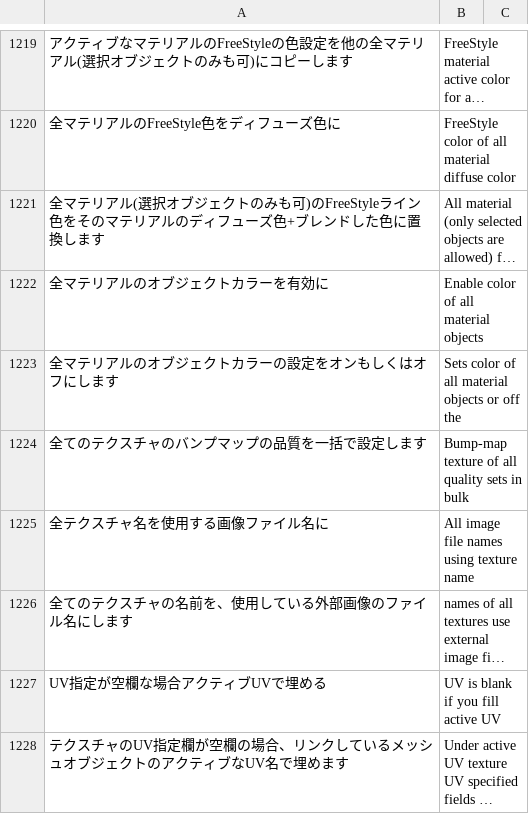
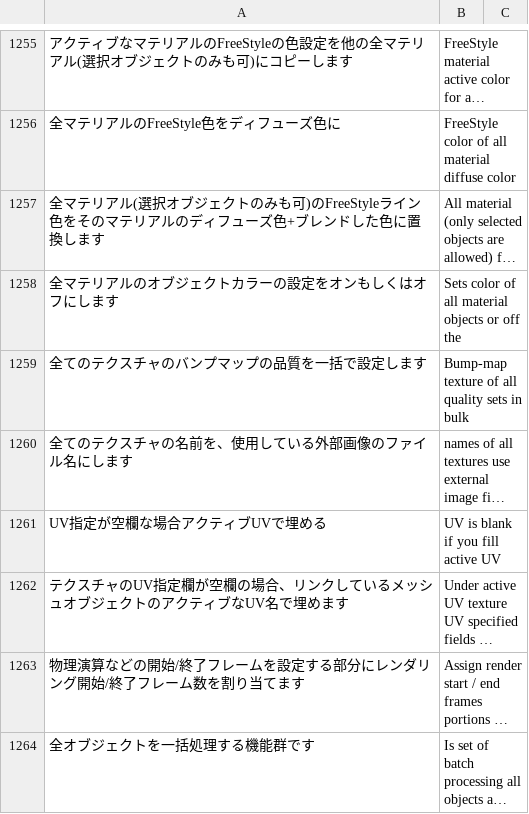
Before and after one commit to PyrokinesisStudio/Blender-Scramble-Addon, a CSV file: Scramble Addon/TranslationDictionary.csv, drawn as a sheet; only a part is shown, gaps mark what is left out; the shorter side is filled out with more unchanged rows; long unchanged cells end in …; removed rows and columns are numbered as before the commit, all else as after; the diff covers the shown part only; the diff names each change by its address in the sheet, - before the commit and + after, or states it on an @@ line.

```diff
--- a/Scramble Addon/TranslationDictionary.csv
+++ b/Scramble Addon/TranslationDictionary.csv
-row 1222: 全マテリアルのオブジェクトカラーを有効に | Enable color of all material objects
-row 1225: 全テクスチャ名を使用する画像ファイル名に | All image file names using texture name
```
Also changed, not shown: 47 added rows, 45 removed rows and 5 moved rows elsewhere in this file, 25 other files.
